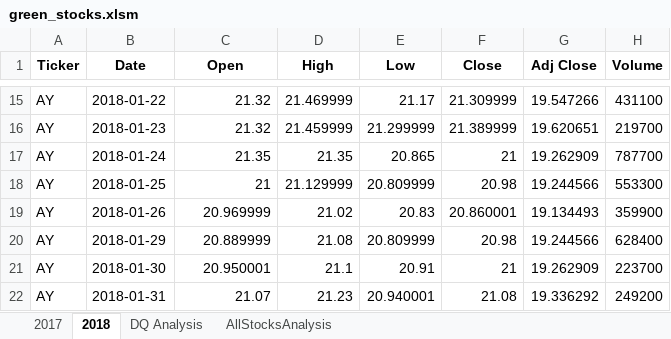
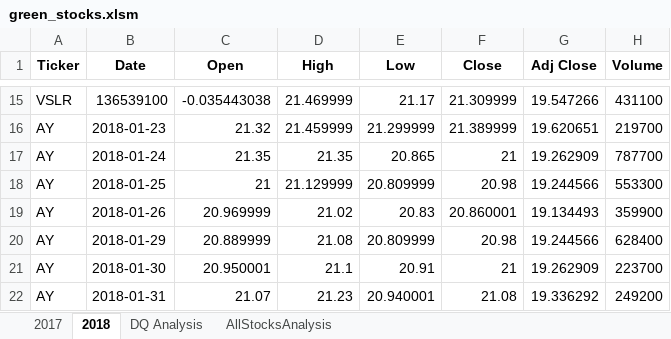
Before and after one commit to goguenamanda/stock-analysis, an Excel workbook: green_stocks.xlsm, sheet 2018, drawn as a sheet; only a part is shown, gaps mark what is left out; values as stored, in another font and other column widths than the file's, no borders; the diff covers the shown part only; the diff names each change by its address in the sheet, - before the commit and + after, or states it on an @@ line.

```diff
--- a/green_stocks.xlsm (sheet 2018)
+++ b/green_stocks.xlsm (sheet 2018)
-A15 (Ticker): AY
+A15 (Ticker): VSLR
-B15 (Date): 2018-01-22
+B15 (Date): 136539100
-C15 (Open): 21.32
+C15 (Open): -0.035443038
```
Also changed, not shown: 32 edited cells elsewhere in this sheet, sheet 2017, sheet AllStocksAnalysis, charts or pictures.
